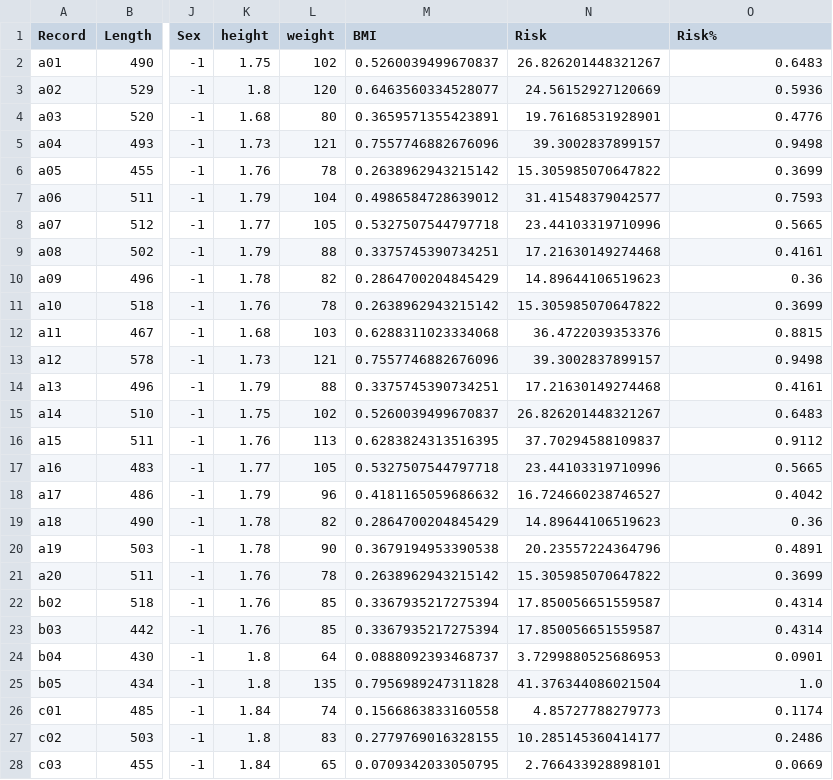
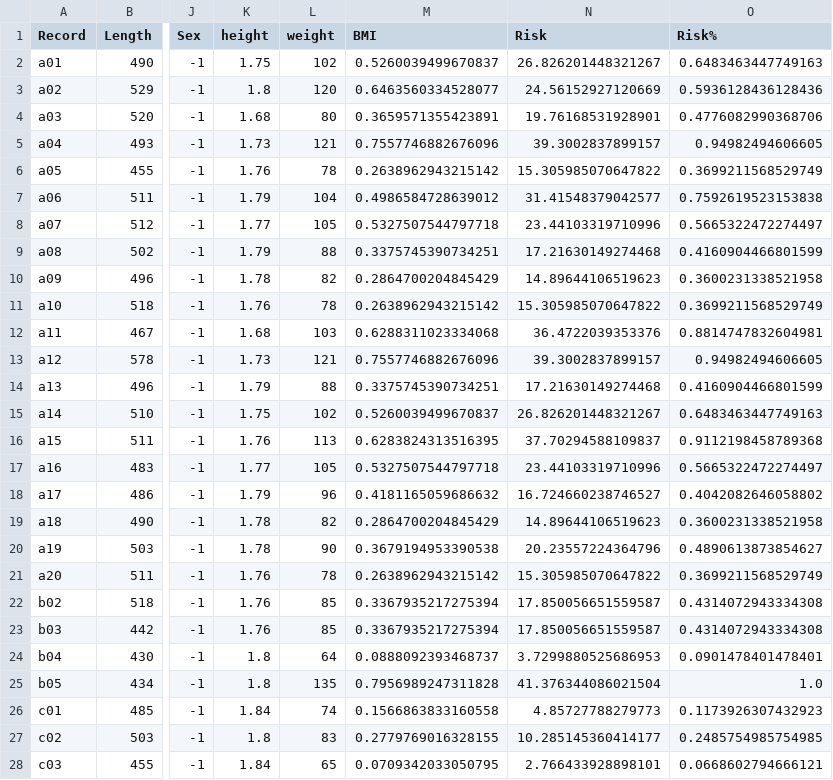
Before and after one commit to Dek21a1/SE-HSC-task-2, a CSV file: model_development/training_data.csv, drawn as a sheet; only a part is shown, gaps mark what is left out; the diff covers the shown part only; the diff names each change by its address in the sheet, - before the commit and + after, or states it on an @@ line.

Commit message:
linear model training does not work

```diff
--- a/model_development/training_data.csv
+++ b/model_development/training_data.csv
-O2 (Risk%): 0.6483
+O2 (Risk%): 0.6483463447749163
-O3 (Risk%): 0.5936
+O3 (Risk%): 0.5936128436128436
-O4 (Risk%): 0.4776
+O4 (Risk%): 0.4776082990368706
-O5 (Risk%): 0.9498
+O5 (Risk%): 0.94982494606605
-O6 (Risk%): 0.3699
+O6 (Risk%): 0.3699211568529749
-O7 (Risk%): 0.7593
+O7 (Risk%): 0.7592619523153838
-O8 (Risk%): 0.5665
+O8 (Risk%): 0.5665322472274497
-O9 (Risk%): 0.4161
+O9 (Risk%): 0.4160904466801599
-O10 (Risk%): 0.36
+O10 (Risk%): 0.3600231338521958
-O11 (Risk%): 0.3699
+O11 (Risk%): 0.3699211568529749
-O12 (Risk%): 0.8815
+O12 (Risk%): 0.8814747832604981
-O13 (Risk%): 0.9498
+O13 (Risk%): 0.94982494606605
-O14 (Risk%): 0.4161
+O14 (Risk%): 0.4160904466801599
-O15 (Risk%): 0.6483
+O15 (Risk%): 0.6483463447749163
-O16 (Risk%): 0.9112
+O16 (Risk%): 0.9112198458789368
-O17 (Risk%): 0.5665
+O17 (Risk%): 0.5665322472274497
-O18 (Risk%): 0.4042
+O18 (Risk%): 0.4042082646058802
-O19 (Risk%): 0.36
+O19 (Risk%): 0.3600231338521958
-O20 (Risk%): 0.4891
+O20 (Risk%): 0.4890613873854627
-O21 (Risk%): 0.3699
+O21 (Risk%): 0.3699211568529749
-O22:O23 (Risk%): 0.4314
+O22:O23 (Risk%): 0.4314072943334308
-O24 (Risk%): 0.0901
+O24 (Risk%): 0.0901478401478401
-O26 (Risk%): 0.1174
+O26 (Risk%): 0.1173926307432923
-O27 (Risk%): 0.2486
+O27 (Risk%): 0.2485754985754985
-O28 (Risk%): 0.0669
+O28 (Risk%): 0.0668602794666121
```
Also changed, not shown: 7 edited cells elsewhere in this file, model_development/testing_data.csv, 4 other files.
